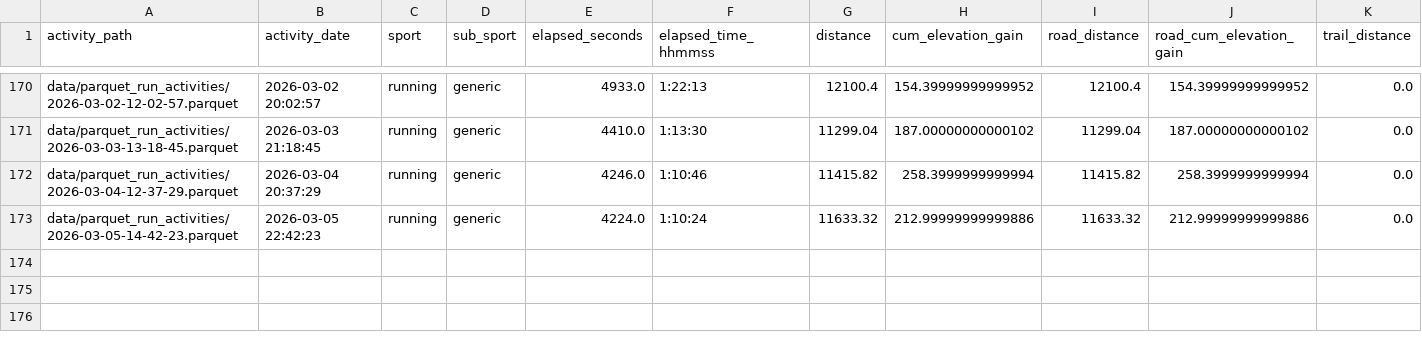
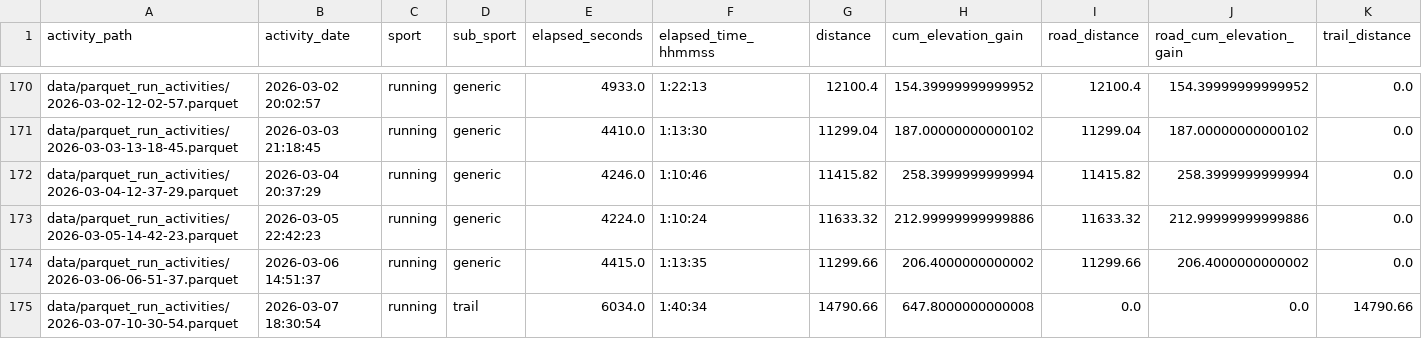
Before and after one commit to AntonioPelayo/my-run-forecast, a CSV file: data/run_summaries.csv, drawn as a sheet; only a part is shown, gaps mark what is left out; rows hold the shown columns only; the diff names each change by its address in the sheet, - before the commit and + after, or states it on an @@ line.

```diff
--- a/data/run_summaries.csv
+++ b/data/run_summaries.csv
+row 174: data/parquet_run_activities/2026-03-06-06-51-37.parquet | 2026-03-06 14:51:37 | running | generic | 4415.0 | 1:13:35 | 11299.66 | 206.4000000000002 | 11299.66 | 206.4000000000002 | 0.0
+row 175: data/parquet_run_activities/2026-03-07-10-30-54.parquet | 2026-03-07 18:30:54 | running | trail | 6034.0 | 1:40:34 | 14790.66 | 647.8000000000008 | 0.0 | 0.0 | 14790.66
```
Also changed, not shown: 4 other files.
